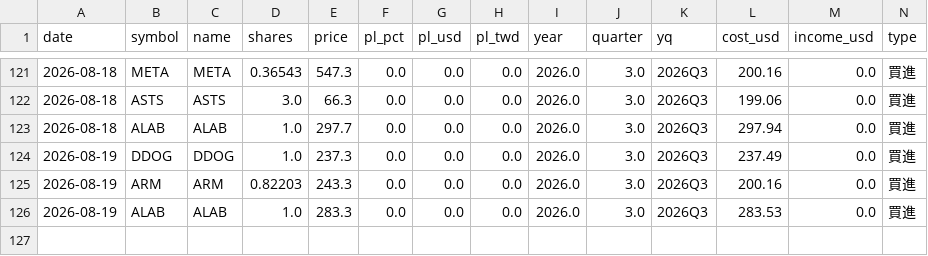
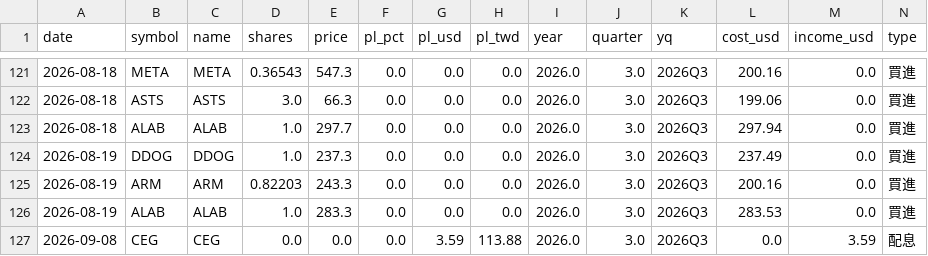
Before and after one commit to ymt1001816-cyber/my-stock-app, a CSV file: history.csv, drawn as a sheet; only a part is shown, gaps mark what is left out; rows hold the shown columns only; the diff names each change by its address in the sheet, - before the commit and + after, or states it on an @@ line.

Commit message:
新增交易紀錄 history.csv

```diff
--- a/history.csv
+++ b/history.csv
+row 127: 2026-09-08 | CEG | CEG | 0.0 | 0.0 | 0.0 | 3.59 | 113.88 | 2026.0 | 3.0 | 2026Q3 | 0.0 | 3.59 | 配息
```
